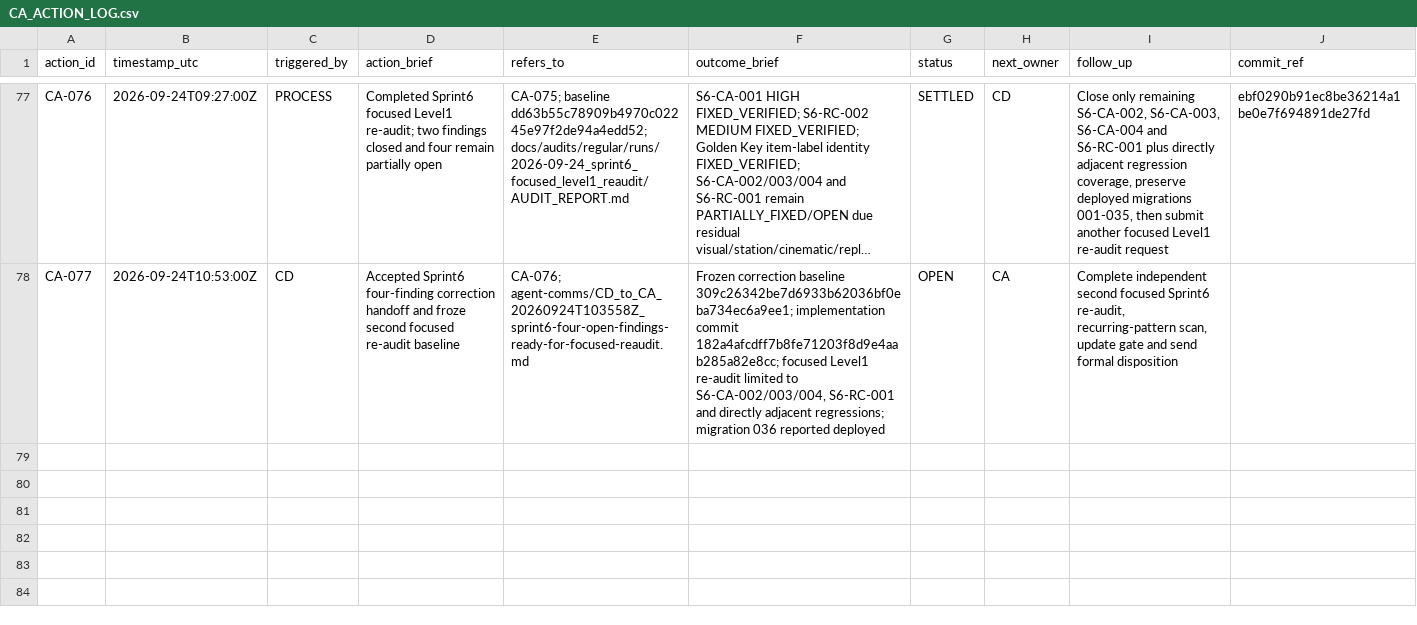
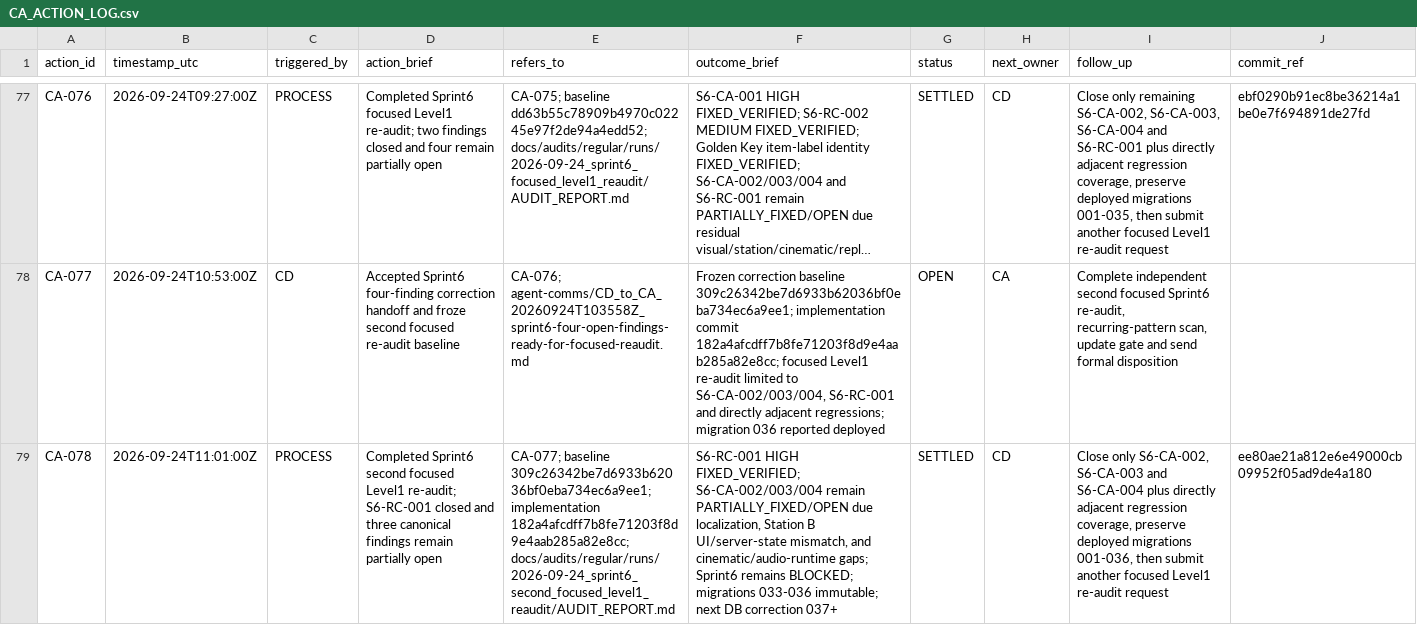
Before and after one commit to meifeng202309-commits/GAL-Escape-Castle, a CSV file: docs/logs/CA_ACTION_LOG.csv, drawn as a sheet; only a part is shown, gaps mark what is left out; long unchanged cells end in …; the diff names each change by its address in the sheet, - before the commit and + after, or states it on an @@ line.

Commit message:
Log Sprint6 second focused re-audit result

```diff
--- a/docs/logs/CA_ACTION_LOG.csv
+++ b/docs/logs/CA_ACTION_LOG.csv
+row 79: CA-078 | 2026-09-24T11:01:00Z | PROCESS | Completed Sprint6 second focused Level1 re-audit; S6-RC-001 closed and three canonical findings remain partially open | CA-077; baseline 309c26342be7d6933b62036bf0eba734ec6a9ee1; implementation 182a4afcdff7b8fe71203f8d9e4aab285a82e8cc; docs/audits/regular/runs/2026-09-24_sprint6_second_focused_level1_reaudit/AUDIT_REPORT.md | S6-RC-001 HIGH FIXED_VERIFIED; S6-CA-002/003/004 remain PARTIALLY_FIXED/OPEN due localization, Station B UI/server-state mismatch, and cinematic/audio-runtime gaps; Sprint6 remains BLOCKED; migrations 033-036 immutable; next DB correction 037+ | SETTLED | CD | Close only S6-CA-002, S6-CA-003 and S6-CA-004 plus directly adjacent regression coverage, preserve deployed migrations 001-036, then submit another focused Level1 re-audit request | ee80ae21a812e6e49000cb09952f05ad9de4a180
```
